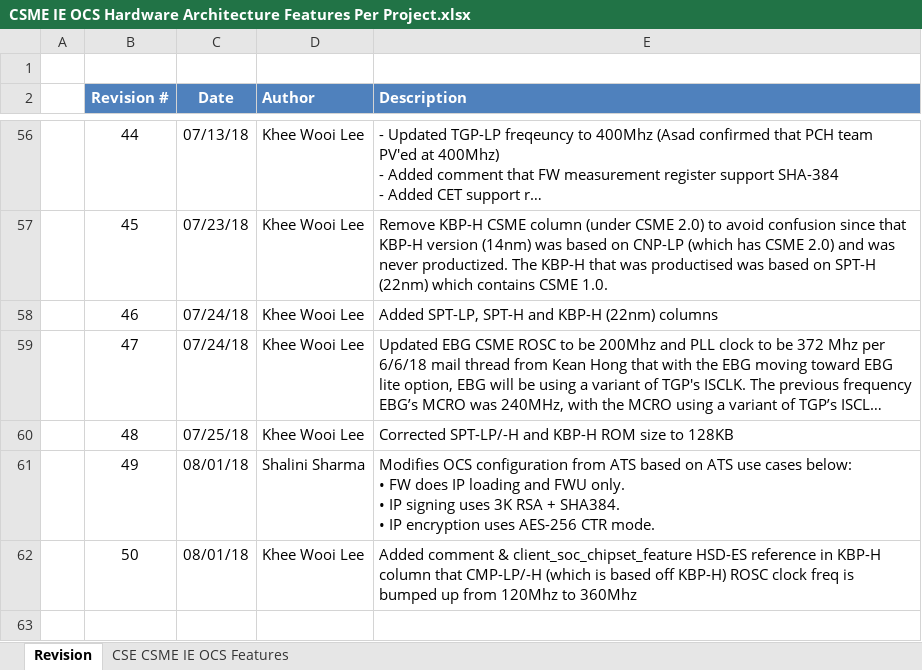
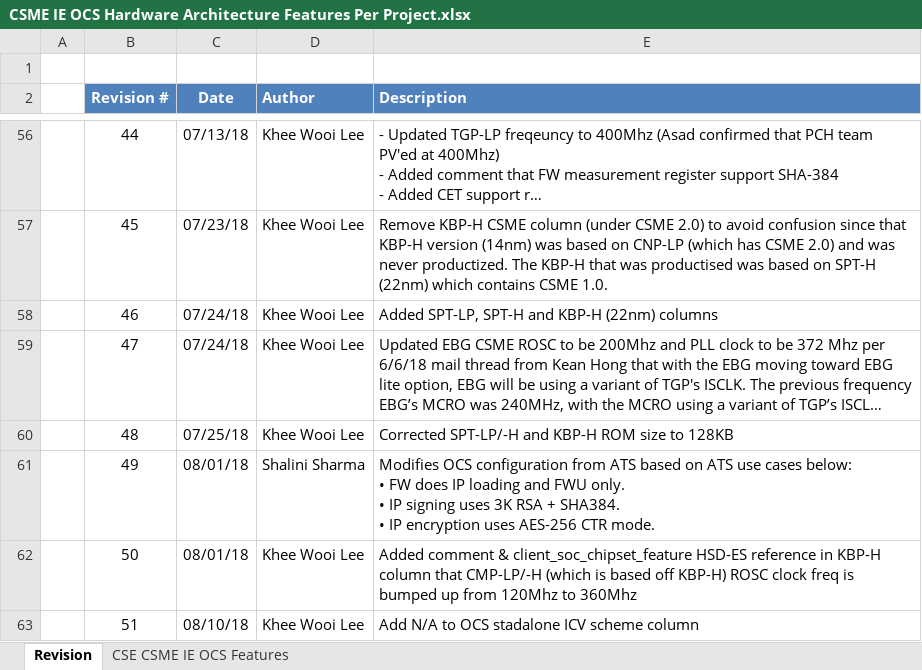
Before and after one commit to jason-ytsao/exp_submodule, an Excel workbook: ArchSpecs/Working/CSME IE OCS Hardware Architecture Features Per Project.xlsx, sheet Revision, drawn as a sheet; only a part is shown, gaps mark what is left out; long unchanged cells end in …; values as stored, in another font and other column widths than the file's, no borders; the diff names each change by its address in the sheet, - before the commit and + after, or states it on an @@ line.

```diff
--- a/ArchSpecs/Working/CSME IE OCS Hardware Architecture Features Per Project.xlsx (sheet Revision)
+++ b/ArchSpecs/Working/CSME IE OCS Hardware Architecture Features Per Project.xlsx (sheet Revision)
+row 63:  | 51 | 08/10/18 | Khee Wooi Lee | Add N/A to OCS stadalone ICV scheme column
```
Also changed, not shown: sheet CSE CSME IE OCS Features.
